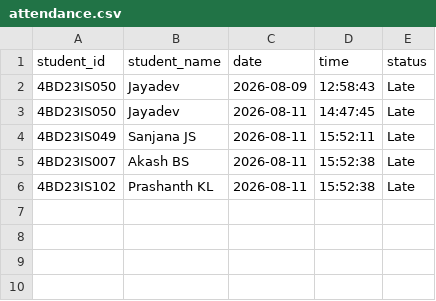
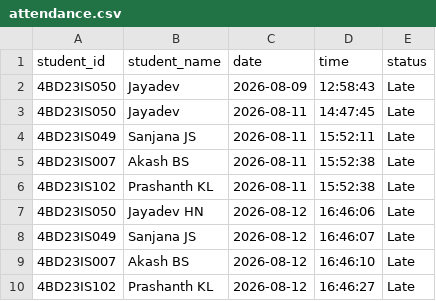
Before and after one commit to SanjanaJS/final_year_project-main, a CSV file: attendance.csv, drawn as a sheet.

```diff
--- a/attendance.csv
+++ b/attendance.csv
@@ -6 +6,5 @@ student_id,student_name,date,time,status
 4BD23IS102,Prashanth KL,2026-08-11,15:52:38,Late
+4BD23IS050,Jayadev HN,2026-08-12,16:46:06,Late
+4BD23IS049,Sanjana JS,2026-08-12,16:46:07,Late
+4BD23IS007,Akash BS,2026-08-12,16:46:10,Late
+4BD23IS102,Prashanth KL,2026-08-12,16:46:27,Late
```
Also changed, not shown: 2 other files.
